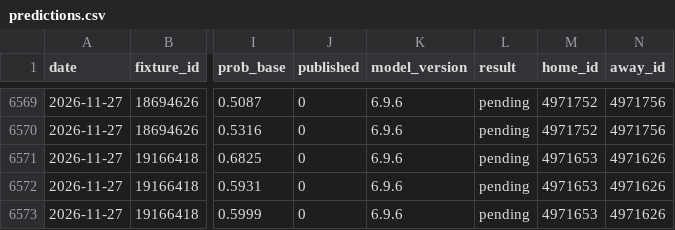
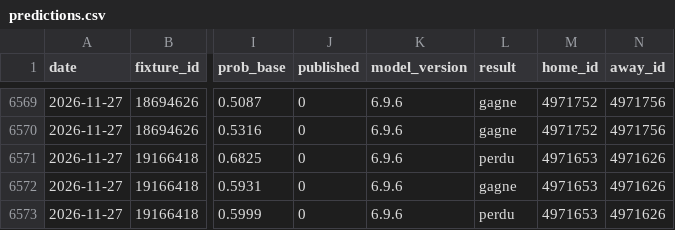
Before and after one commit to Petskllm/bot-btts, a CSV file: data/predictions.csv, drawn as a sheet; only a part is shown, gaps mark what is left out; the diff covers the shown part only; the diff names each change by its address in the sheet, - before the commit and + after, or states it on an @@ line.

```diff
--- a/data/predictions.csv
+++ b/data/predictions.csv
-L6569:L6570 (result): pending
+L6569:L6570 (result): gagne
-L6571 (result): pending
+L6571 (result): perdu
-L6572 (result): pending
+L6572 (result): gagne
-L6573 (result): pending
+L6573 (result): perdu
```
Also changed, not shown: 27 edited cells elsewhere in this file, data/performance_report.csv.
